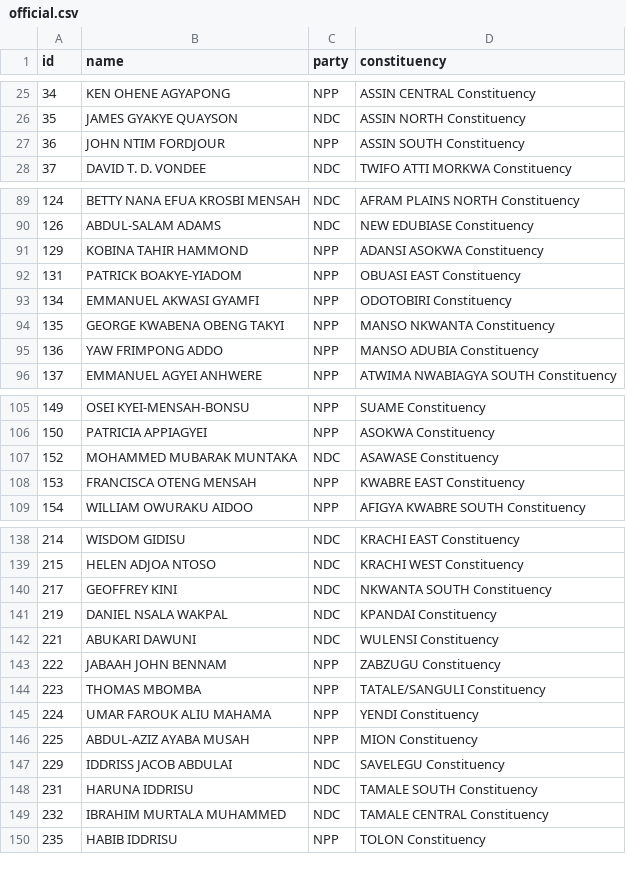
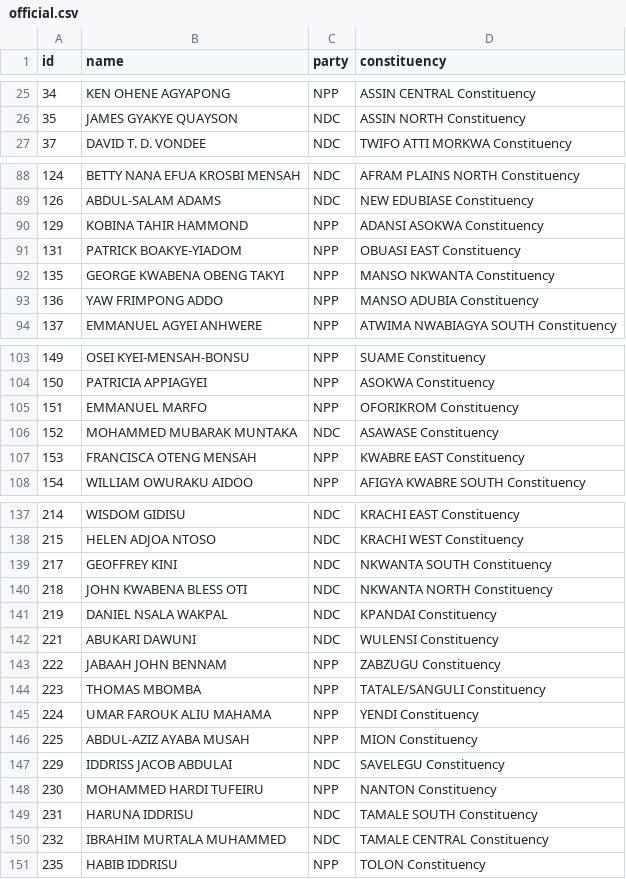
Before and after one commit to every-politician-scrapers/ghana-parliament, a CSV file: data/official.csv, drawn as a sheet; only a part is shown, gaps mark what is left out; removed rows and columns are numbered as before the commit, all else as after; the diff covers the shown part only; the diff names each change by its address in the sheet, - before the commit and + after, or states it on an @@ line.

```diff
--- a/data/official.csv
+++ b/data/official.csv
-row 27: 36 | JOHN NTIM FORDJOUR | NPP | ASSIN SOUTH Constituency
-row 93: 134 | EMMANUEL AKWASI GYAMFI | NPP | ODOTOBIRI Constituency
+row 105: 151 | EMMANUEL MARFO | NPP | OFORIKROM Constituency
+row 140: 218 | JOHN KWABENA BLESS OTI | NDC | NKWANTA NORTH Constituency
+row 148: 230 | MOHAMMED HARDI TUFEIRU | NPP | NANTON Constituency
```
Also changed, not shown: 1 removed row elsewhere in this file, data/diff.csv.
